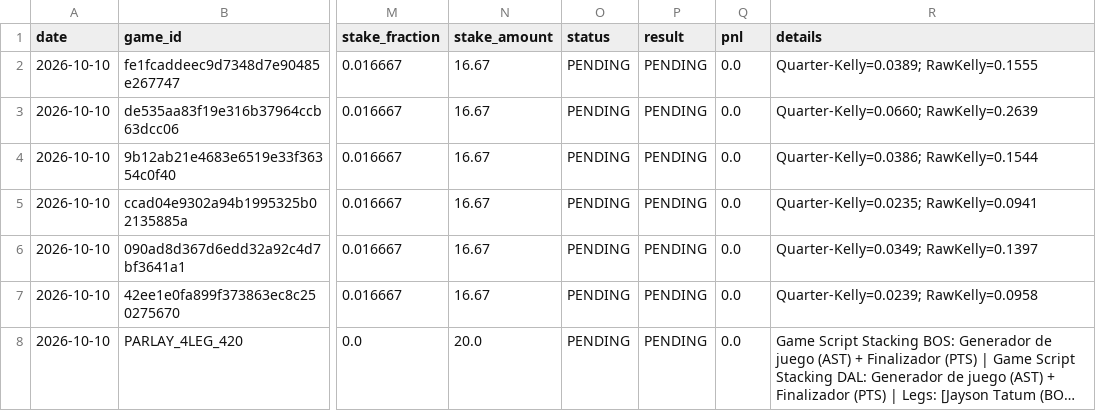
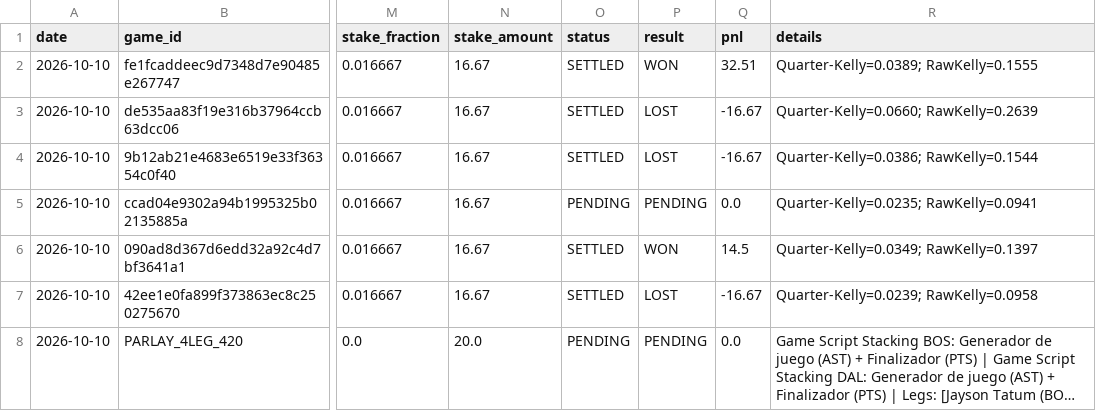
Before and after one commit to Nymos-byte/nba-quant-engine, a CSV file: data/history/picks_2026-10-10.csv, drawn as a sheet; only a part is shown, gaps mark what is left out; long unchanged cells end in …; the diff names each change by its address in the sheet, - before the commit and + after, or states it on an @@ line.

```diff
--- a/data/history/picks_2026-10-10.csv
+++ b/data/history/picks_2026-10-10.csv
-O2:O4 (status): PENDING
+O2:O4 (status): SETTLED
-P2 (result): PENDING
+P2 (result): WON
-Q2 (pnl): 0.0
+Q2 (pnl): 32.51
-P3:P4 (result): PENDING
+P3:P4 (result): LOST
-Q3:Q4 (pnl): 0.0
+Q3:Q4 (pnl): -16.67
-O6:O7 (status): PENDING
+O6:O7 (status): SETTLED
-P6 (result): PENDING
+P6 (result): WON
-Q6 (pnl): 0.0
+Q6 (pnl): 14.5
-P7 (result): PENDING
+P7 (result): LOST
-Q7 (pnl): 0.0
+Q7 (pnl): -16.67
```
Also changed, not shown: data/history/preseason_apuestas.csv, 3 other files.
